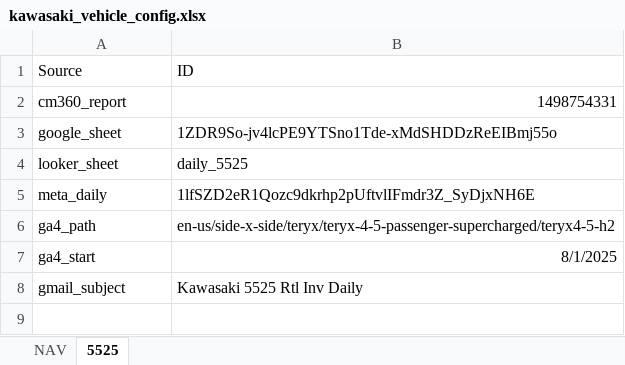
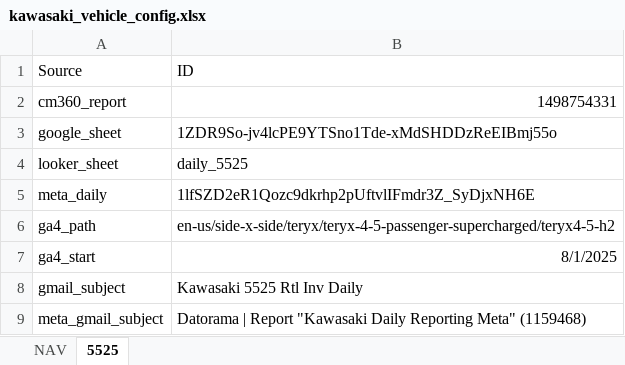
Before and after one commit to taylorgrant/kawasaki_cm360, an Excel workbook: data/kawasaki_vehicle_config.xlsx, sheet 5525, drawn as a sheet; values as stored, in another font and other column widths than the file's, no borders; the diff names each change by its address in the sheet, - before the commit and + after, or states it on an @@ line.

Commit message:
adding meta daily email subject

```diff
--- a/data/kawasaki_vehicle_config.xlsx (sheet 5525)
+++ b/data/kawasaki_vehicle_config.xlsx (sheet 5525)
+row 9: meta_gmail_subject | Datorama | Report "Kawasaki Daily Reporting Meta" (1159468)
```
